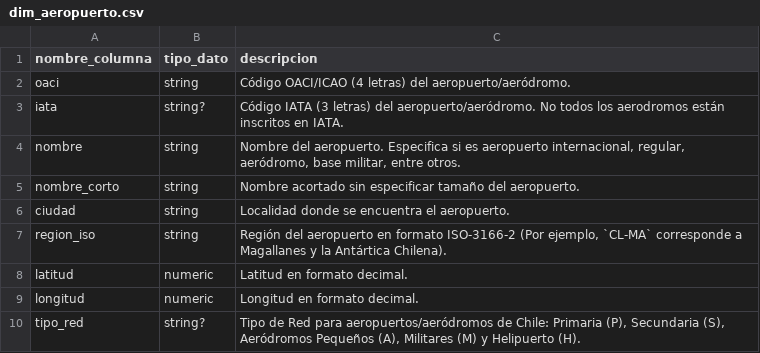
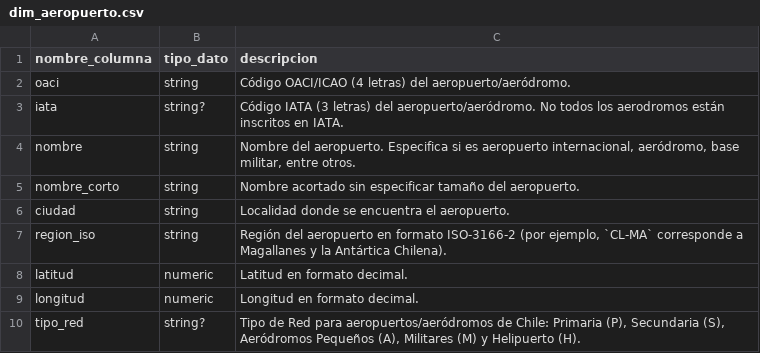
Before and after one commit to jac-mtt/jac-docs, a CSV file: docs/docs_data/dim_aeropuerto.csv, drawn as a sheet.

```diff
--- a/docs/docs_data/dim_aeropuerto.csv
+++ b/docs/docs_data/dim_aeropuerto.csv
@@ -3,6 +3,6 @@ oaci,string,Código OACI/ICAO (4 letras) del aeropuerto/aeródromo.
 iata,string?,Código IATA (3 letras) del aeropuerto/aeródromo. No todos los aerodromos están inscritos en IATA.
-nombre,string,"Nombre del aeropuerto. Especifica si es aeropuerto internacional, regular, aeródromo, base militar, entre otros."
+nombre,string,"Nombre del aeropuerto. Especifica si es aeropuerto internacional, aeródromo, base militar, entre otros."
 nombre_corto,string,Nombre acortado sin especificar tamaño del aeropuerto.
 ciudad,string,Localidad donde se encuentra el aeropuerto.
-region_iso,string,"Región del aeropuerto en formato ISO-3166-2 (Por ejemplo, `CL-MA` corresponde a Magallanes y la Antártica Chilena)."
+region_iso,string,"Región del aeropuerto en formato ISO-3166-2 (por ejemplo, `CL-MA` corresponde a Magallanes y la Antártica Chilena)."
 latitud,numeric,Latitud en formato decimal.
```
Also changed, not shown: docs/docs_data/bitacora.csv, 5 other files.
